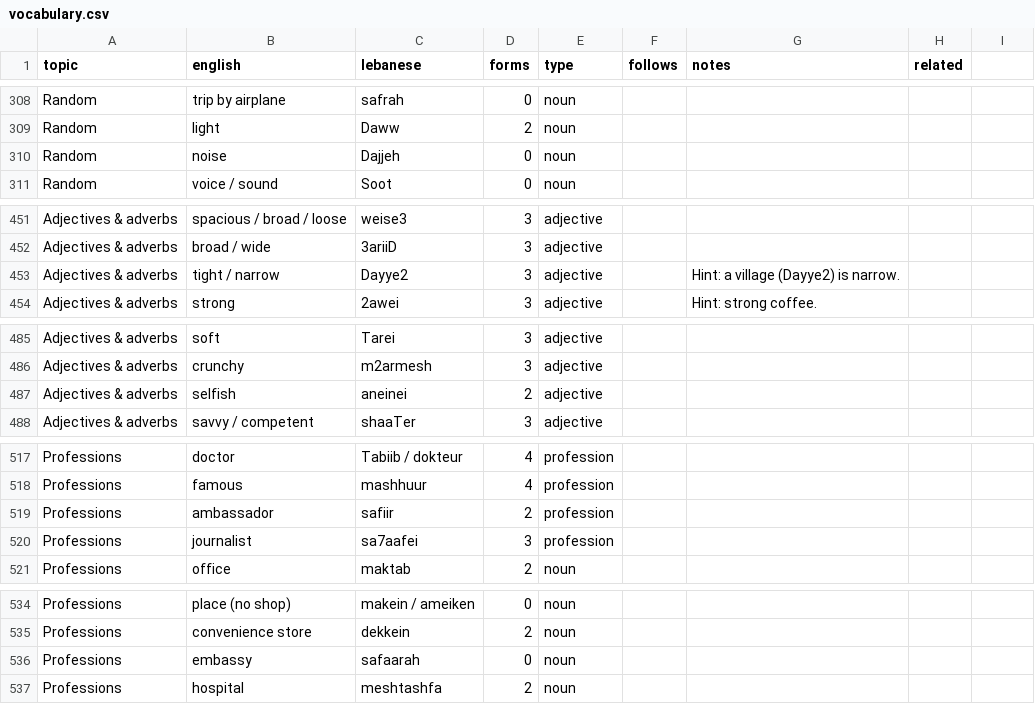
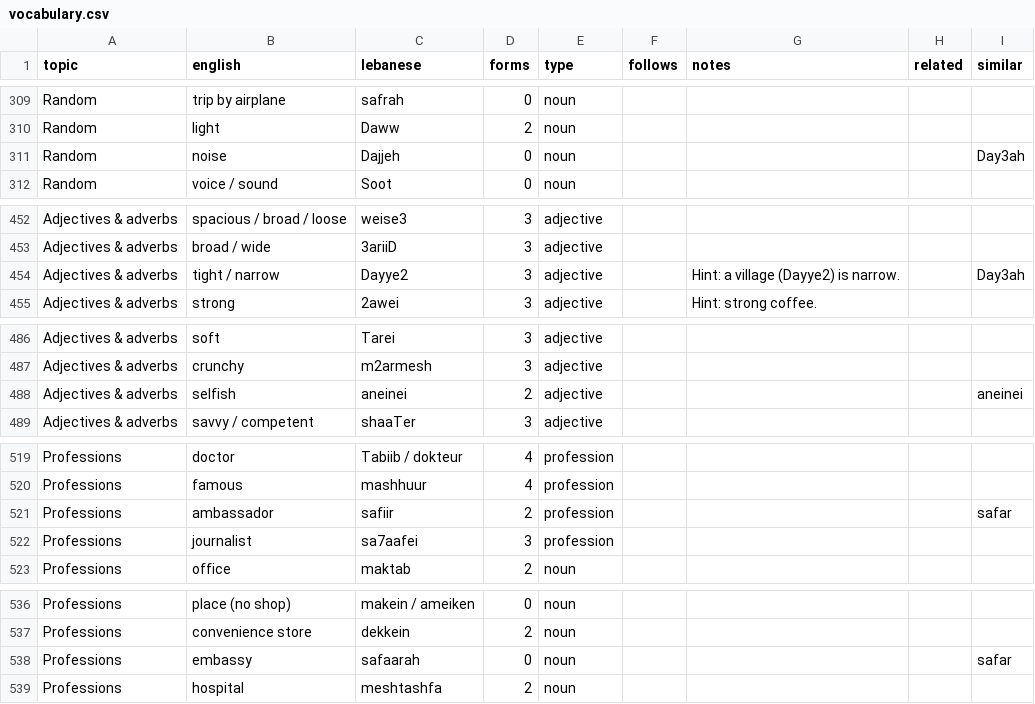
Before and after one commit to claire-vr/cedrus, a CSV file: database/vocabulary.csv, drawn as a sheet; only a part is shown, gaps mark what is left out; the diff covers the shown part only.

```diff
--- a/database/vocabulary.csv
+++ b/database/vocabulary.csv
@@ -1 +1 @@
-topic,english,lebanese,forms,type,follows,notes,related
+topic,english,lebanese,forms,type,follows,notes,related,similar
@@ -310 +311 @@ Random,light,Daww,2,noun,,,
-Random,noise,Dajjeh,0,noun,,,
+Random,noise,Dajjeh,0,noun,,,,Day3ah
@@ -453 +454 @@ Adjectives & adverbs,broad / wide,3ariiD,3,adjective,,,
-Adjectives & adverbs,tight / narrow,Dayye2,3,adjective,,Hint: a village (Dayye2) is narrow.,
+Adjectives & adverbs,tight / narrow,Dayye2,3,adjective,,Hint: a village (Dayye2) is narrow.,,Day3ah
@@ -487 +488 @@ Adjectives & adverbs,crunchy,m2armesh,3,adjective,,,
-Adjectives & adverbs,selfish,aneinei,2,adjective,,,
+Adjectives & adverbs,selfish,aneinei,2,adjective,,,,aneinei
@@ -519 +521 @@ Professions,famous,mashhuur,4,profession,,,
-Professions,ambassador,safiir,2,profession,,,
+Professions,ambassador,safiir,2,profession,,,,safar
@@ -536 +538 @@ Professions,convenience store,dekkein,2,noun,,,
-Professions,embassy,safaarah,0,noun,,,
+Professions,embassy,safaarah,0,noun,,,,safar
```
Also changed, not shown: 6 added rows, 22 removed rows and 10 edited cells elsewhere in this file, 6 other files.
